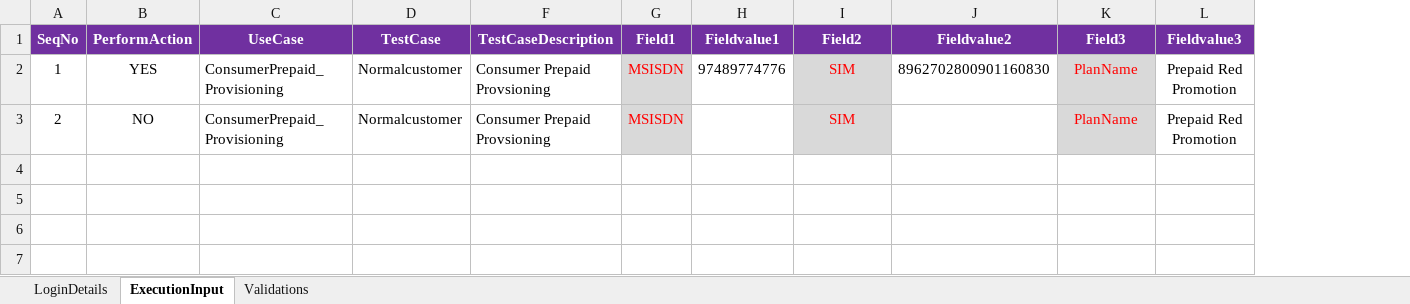
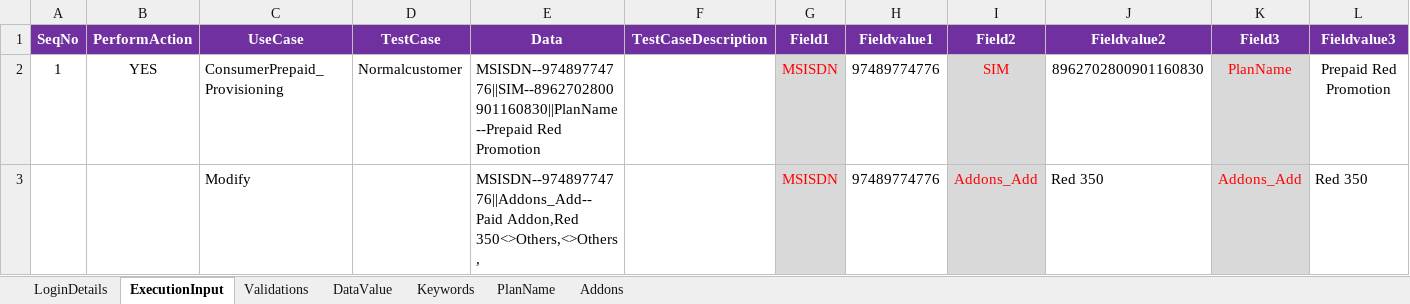
Before and after one commit to imran0404y/Vodafone_QAR, an Excel workbook: Framework/Directory/TestDataDB.xlsm, sheet ExecutionInput, drawn as a sheet; only a part is shown; values as stored, in another font and other column widths than the file's, no borders; removed rows and columns are numbered as before the commit, all else as after; rows hold the shown columns only; the diff names each change by its address in the sheet, - before the commit and + after, or states it on an @@ line.

```diff
--- a/Framework/Directory/TestDataDB.xlsm (sheet ExecutionInput)
+++ b/Framework/Directory/TestDataDB.xlsm (sheet ExecutionInput)
@@ sheet tab unhidden: DataValue @@
@@ sheet tab unhidden: Keywords @@
@@ sheet tab unhidden: PlanName @@
@@ sheet tab unhidden: Addons @@
@@ column E (Data) unhidden, row 2: MSISDN--97489774776||SIM--8962702800901160830||PlanName--Prepaid Red Promotion @@
-F2 (TestCaseDescription): Consumer Prepaid Provsioning
+F2 (TestCaseDescription): (empty)
-row 3: 2 | NO | ConsumerPrepaid_Provisioning | Normalcustomer | Consumer Prepaid Provsioning | MSISDN |  | SIM |  | PlanName | Prepaid Red Promotion
+row 3:  |  | Modify |  | MSISDN--97489774776||Addons_Add--Paid Addon,Red 350<>Others,<>Others, |  | MSISDN | 97489774776 | Addons_Add | Red 350 | Addons_Add | Red 350
```
Also changed, not shown: hidden cells, Framework/Storage/Database.xlsx, Framework/Storage/ObjectRepository.xlsx, 4 other files.
